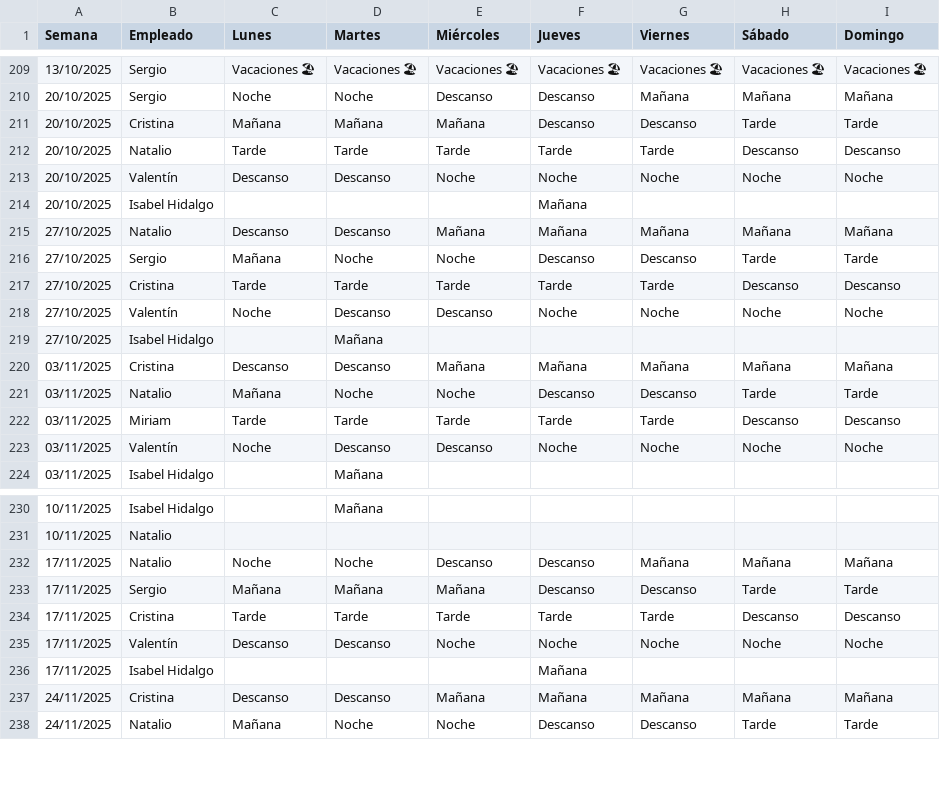
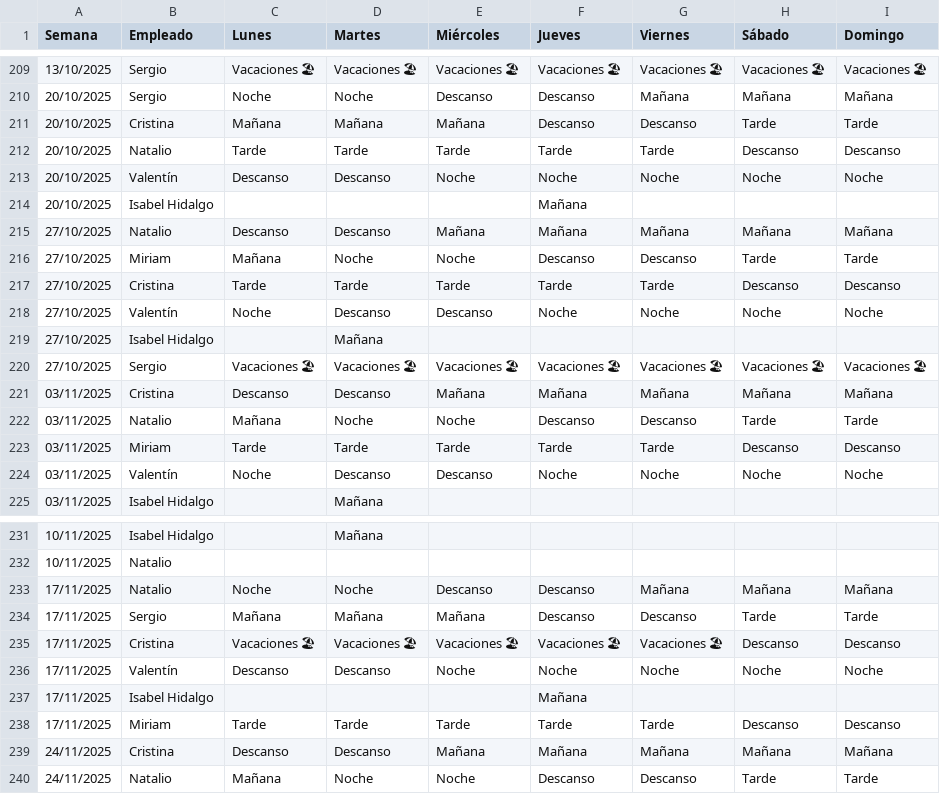
Before and after one commit to Nataliogc/turnosweb, a CSV file: Plantilla Cuadrante con Sustituciones v.6.0.xlsx - Cumbria Spa&Hotel.csv, drawn as a sheet; only a part is shown, gaps mark what is left out; addresses are those after the commit; the diff names each change by its address in the sheet, - before the commit and + after, or states it on an @@ line.

```diff
--- a/Plantilla Cuadrante con Sustituciones v.6.0.xlsx - Cumbria Spa&Hotel.csv
+++ b/Plantilla Cuadrante con Sustituciones v.6.0.xlsx - Cumbria Spa&Hotel.csv
-B216 (Empleado): Sergio
+B216 (Empleado): Miriam
+row 220: 27/10/2025 | Sergio | Vacaciones 🏖 | Vacaciones 🏖 | Vacaciones 🏖 | Vacaciones 🏖 | Vacaciones 🏖 | Vacaciones 🏖 | Vacaciones 🏖
-C235 (Lunes): Tarde
+C235 (Lunes): Vacaciones 🏖
-D235 (Martes): Tarde
+D235 (Martes): Vacaciones 🏖
-E235 (Miércoles): Tarde
+E235 (Miércoles): Vacaciones 🏖
-F235 (Jueves): Tarde
+F235 (Jueves): Vacaciones 🏖
-G235 (Viernes): Tarde
+G235 (Viernes): Vacaciones 🏖
+row 238: 17/11/2025 | Miriam | Tarde | Tarde | Tarde | Tarde | Tarde | Descanso | Descanso
```
Also changed, not shown: Plantilla Cuadrante con Sustituciones v.6.0.xlsx - Sustituciones.csv, 5 other files.
